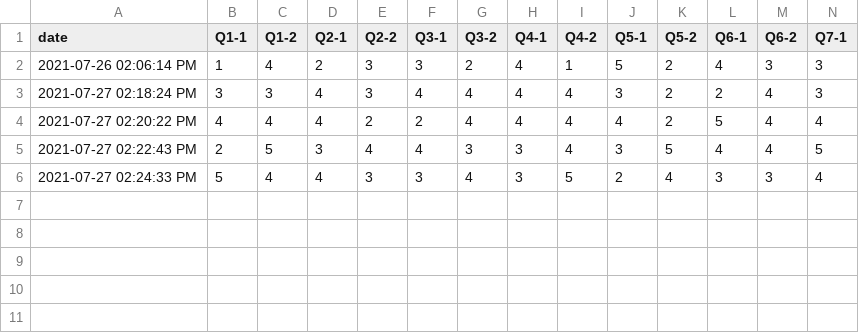
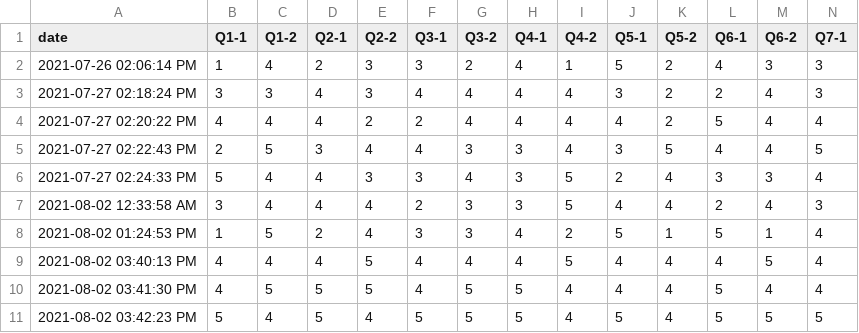
Before and after one commit to JoSangYeon/information-security, a CSV file: Information_Security_Level.csv, drawn as a sheet; only a part is shown; rows hold the shown columns only; the diff names each change by its address in the sheet, - before the commit and + after, or states it on an @@ line.

```diff
--- a/Information_Security_Level.csv
+++ b/Information_Security_Level.csv
+row 7: 2021-08-02 12:33:58 AM | 3 | 4 | 4 | 4 | 2 | 3 | 3 | 5 | 4 | 4 | 2 | 4 | 3
+row 8: 2021-08-02 01:24:53 PM | 1 | 5 | 2 | 4 | 3 | 3 | 4 | 2 | 5 | 1 | 5 | 1 | 4
+row 9: 2021-08-02 03:40:13 PM | 4 | 4 | 4 | 5 | 4 | 4 | 4 | 5 | 4 | 4 | 4 | 5 | 4
+row 10: 2021-08-02 03:41:30 PM | 4 | 5 | 5 | 5 | 4 | 5 | 5 | 4 | 4 | 4 | 5 | 4 | 4
+row 11: 2021-08-02 03:42:23 PM | 5 | 4 | 5 | 4 | 5 | 5 | 5 | 4 | 5 | 4 | 5 | 5 | 5
```
Also changed, not shown: cultural_attribute.csv, individual_attribute.csv.
